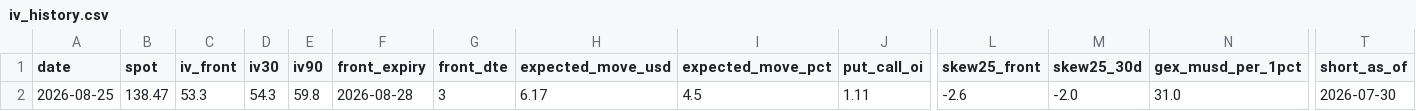
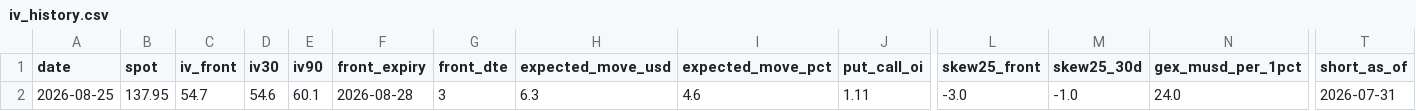
Before and after one commit to dataphilth/spcx-console, a CSV file: data/iv_history.csv, drawn as a sheet; only a part is shown, gaps mark what is left out; the diff names each change by its address in the sheet, - before the commit and + after, or states it on an @@ line.

```diff
--- a/data/iv_history.csv
+++ b/data/iv_history.csv
-B2 (spot): 138.47
+B2 (spot): 137.95
-C2 (iv_front): 53.3
+C2 (iv_front): 54.7
-D2 (iv30): 54.3
+D2 (iv30): 54.6
-E2 (iv90): 59.8
+E2 (iv90): 60.1
-H2 (expected_move_usd): 6.17
+H2 (expected_move_usd): 6.3
-I2 (expected_move_pct): 4.5
+I2 (expected_move_pct): 4.6
-L2 (skew25_front): -2.6
+L2 (skew25_front): -3.0
-M2 (skew25_30d): -2.0
+M2 (skew25_30d): -1.0
-N2 (gex_musd_per_1pct): 31.0
+N2 (gex_musd_per_1pct): 24.0
-T2 (short_as_of): 2026-07-30
+T2 (short_as_of): 2026-07-31
```
Also changed, not shown: data/prices.csv, data/tape_history.csv, 4 other files.
